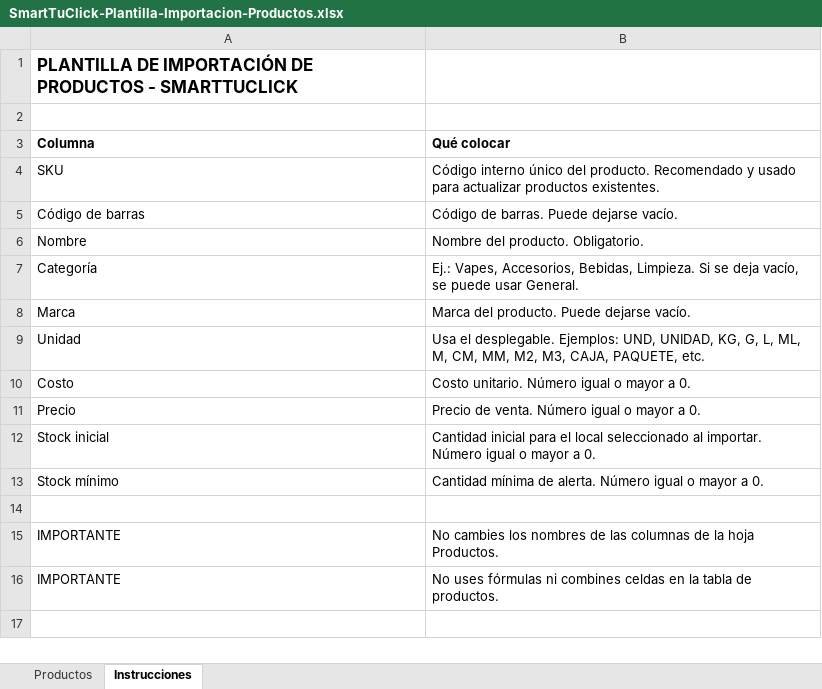
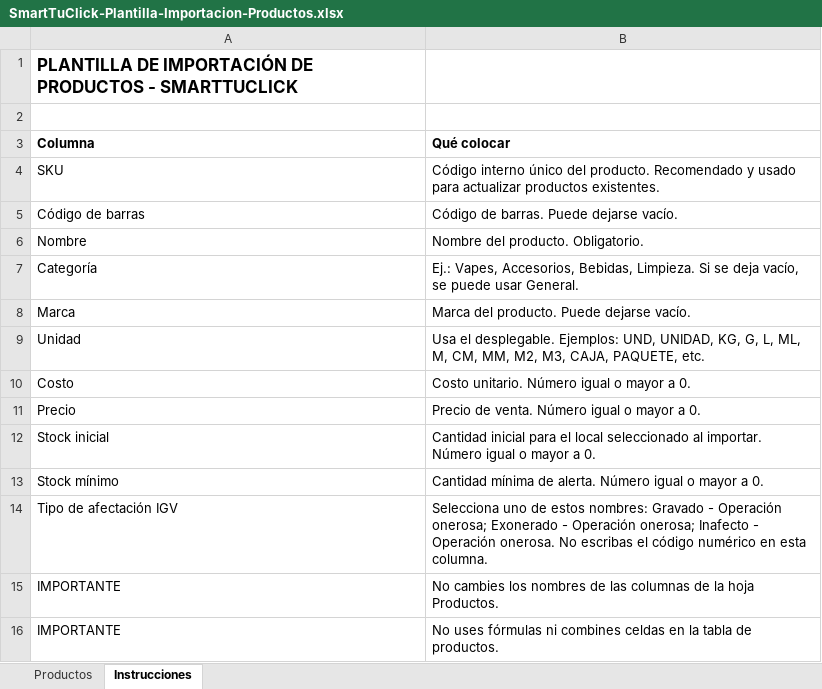
Before and after one commit to mrhumooficial-5/smarttuclick-frontend, an Excel workbook: public/archivos/SmartTuClick-Plantilla-Importacion-Productos.xlsx, sheet Instrucciones, drawn as a sheet; values as stored, in another font and other column widths than the file's, no borders; the diff names each change by its address in the sheet, - before the commit and + after, or states it on an @@ line.

Commit message:
Add files via upload

```diff
--- a/public/archivos/SmartTuClick-Plantilla-Importacion-Productos.xlsx (sheet Instrucciones)
+++ b/public/archivos/SmartTuClick-Plantilla-Importacion-Productos.xlsx (sheet Instrucciones)
-row 14: (empty)
+row 14: Tipo de afectación IGV | Selecciona uno de estos nombres: Gravado - Operación onerosa; Exonerado - Operación onerosa; Inafecto - Operación onerosa. No escribas el código numérico en esta columna.
```
Also changed, not shown: sheet Productos.
